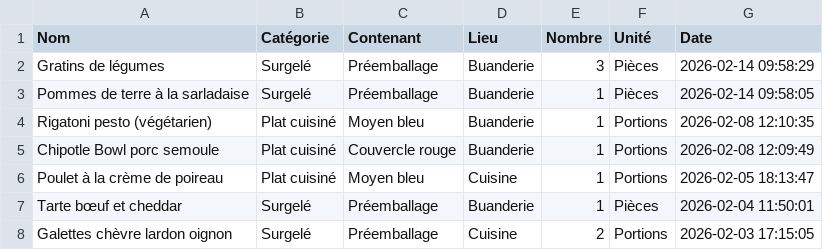
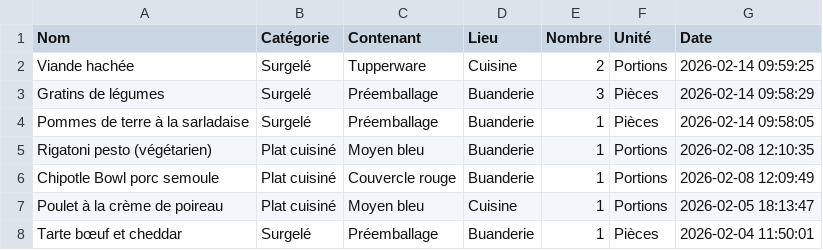
Before and after one commit to stephane0254-png/Congelateurs, a CSV file: stock_congelateur.csv, drawn as a sheet; only a part is shown; the shorter side is filled out with more unchanged rows.

Commit message:
Ajout Viande hachée

```diff
--- a/stock_congelateur.csv
+++ b/stock_congelateur.csv
@@ -1,2 +1,3 @@
 Nom,Catégorie,Contenant,Lieu,Nombre,Unité,Date
+Viande hachée,Surgelé,Tupperware,Cuisine,2,Portions,2026-02-14 09:59:25
 Gratins de légumes,Surgelé,Préemballage,Buanderie,3,Pièces,2026-02-14 09:58:29
```
